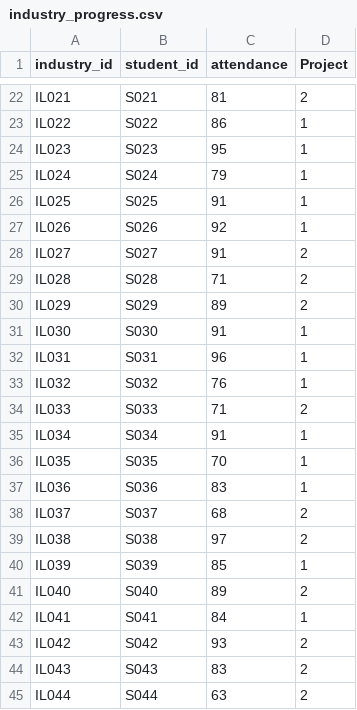
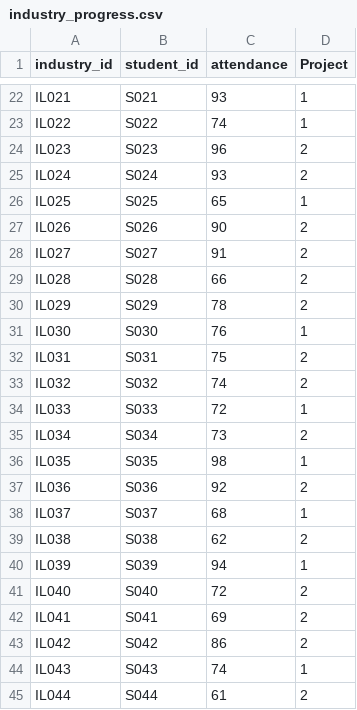
Before and after one commit to Sachin1229/Mentor_management_system, a CSV file: Week2/industry_progress.csv, drawn as a sheet; only a part is shown, gaps mark what is left out; the diff covers the shown part only; the diff names each change by its address in the sheet, - before the commit and + after, or states it on an @@ line.

```diff
--- a/Week2/industry_progress.csv
+++ b/Week2/industry_progress.csv
-C22 (attendance): 81
+C22 (attendance): 93
-D22 (Project): 2
+D22 (Project): 1
-C23 (attendance): 86
+C23 (attendance): 74
-C24 (attendance): 95
+C24 (attendance): 96
-D24:D25 (Project): 1
+D24:D25 (Project): 2
-C25 (attendance): 79
+C25 (attendance): 93
-C26 (attendance): 91
+C26 (attendance): 65
-C27 (attendance): 92
+C27 (attendance): 90
-D27 (Project): 1
+D27 (Project): 2
-C29 (attendance): 71
+C29 (attendance): 66
-C30 (attendance): 89
+C30 (attendance): 78
-C31 (attendance): 91
+C31 (attendance): 76
-C32 (attendance): 96
+C32 (attendance): 75
-D32:D33 (Project): 1
+D32:D33 (Project): 2
-C33 (attendance): 76
+C33 (attendance): 74
-C34 (attendance): 71
+C34 (attendance): 72
-D34 (Project): 2
+D34 (Project): 1
-C35 (attendance): 91
+C35 (attendance): 73
-D35 (Project): 1
+D35 (Project): 2
-C36 (attendance): 70
+C36 (attendance): 98
-C37 (attendance): 83
+C37 (attendance): 92
-D37 (Project): 1
+D37 (Project): 2
-D38 (Project): 2
+D38 (Project): 1
-C39 (attendance): 97
+C39 (attendance): 62
-C40 (attendance): 85
+C40 (attendance): 94
-C41 (attendance): 89
+C41 (attendance): 72
-C42 (attendance): 84
+C42 (attendance): 69
-D42 (Project): 1
+D42 (Project): 2
-C43 (attendance): 93
+C43 (attendance): 86
-C44 (attendance): 83
+C44 (attendance): 74
-D44 (Project): 2
+D44 (Project): 1
-C45 (attendance): 63
+C45 (attendance): 61
```
Also changed, not shown: 114 edited cells elsewhere in this file, Week2/academic_progress.csv, Week2/academnic_mentors.csv, 6 other files.
